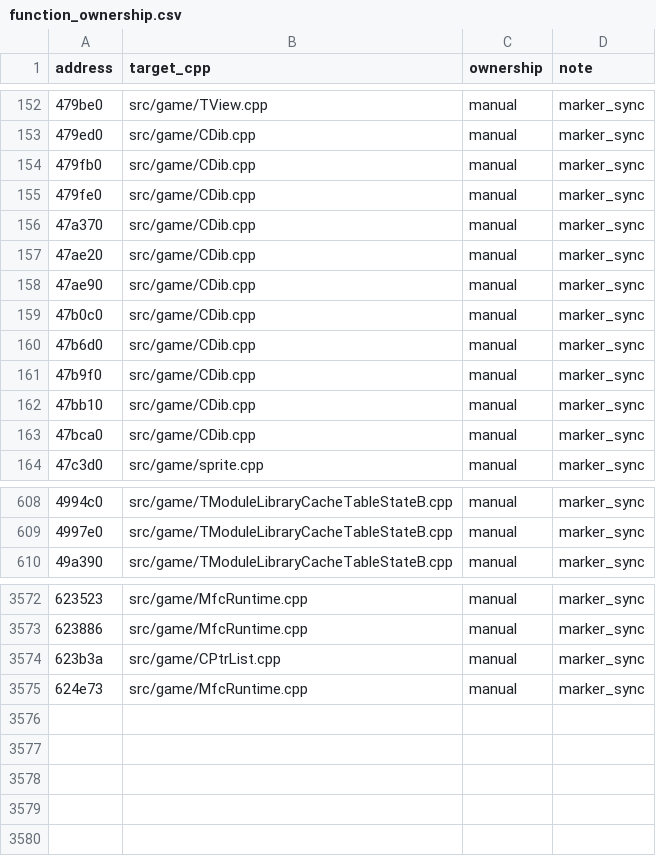
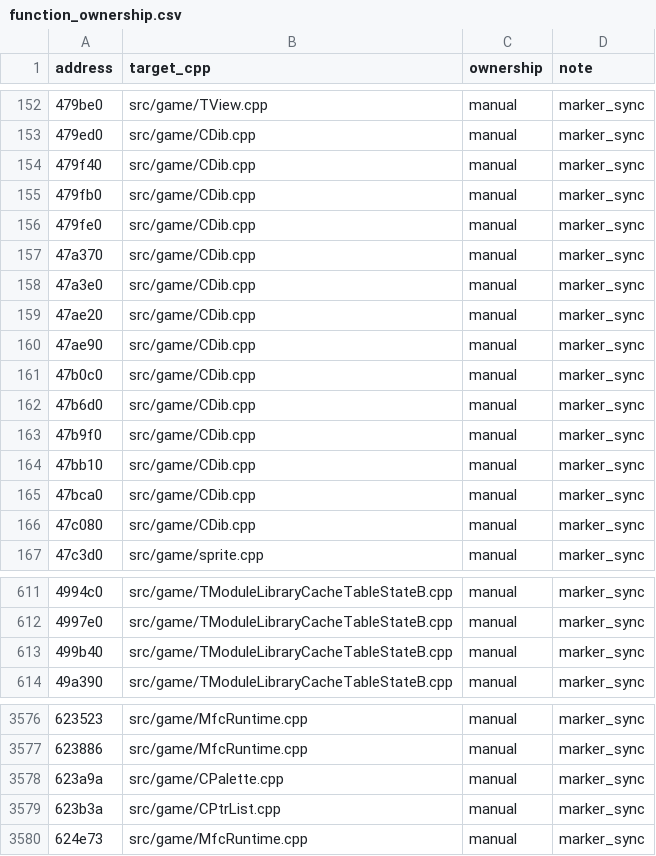
Before and after one commit to agluszak/imperialism-decomp, a CSV file: config/function_ownership.csv, drawn as a sheet; only a part is shown, gaps mark what is left out; the diff names each change by its address in the sheet, - before the commit and + after, or states it on an @@ line.

Commit message:
Port bitmap cache asset loading
Recover the bitmap cache path as real CDib/CDibPal-backed C++: add the CDib default/resource constructors helpers, type TModuleLibraryCacheTableStateB bitmap records as CObject/CDib, port BuildIndexedBmpResourceById, and move TAnimation/TPicture/TDiplomacyMapView callsites onto typed cache methods. Add CPalette::GetRuntimeClass as a retail MFC LIBRARY annotation so CDibPal's inherited RTTI slot remains a real MFC slot.

Verification: just sync-ownership && just regen-stubs && just build; just format-check src/game/CDib.cpp include/game/CDib.h include/game/TAnimation.h src/game/TAnimation.cpp include/game/TModuleLibraryCacheTableStateB.h src/game/TModuleLibraryCacheTableStateB.cpp src/game/TPicture.cpp src/game/TDiplomacyMapView.cpp src/game/CPalette.cpp; just compare 0x0047a3e0 0x00479f40 0x0047c080 0x004997e0 0x00499b40 0x00495b70 0x0049a390 0x0048f570 0x004f6bd0; just build && just gates && just stats; just stats-commit.

Stats: average similarity 30.42% -> 30.46% (+0.04 pp), 11 functions improved, no function regressions. Residual: first-pass asset-loader methods remain below 100% compare and add six recomp-only functions from the typed C++ surface.

```diff
--- a/config/function_ownership.csv
+++ b/config/function_ownership.csv
+row 154: 479f40 | src/game/CDib.cpp | manual | marker_sync
+row 158: 47a3e0 | src/game/CDib.cpp | manual | marker_sync
+row 166: 47c080 | src/game/CDib.cpp | manual | marker_sync
+row 613: 499b40 | src/game/TModuleLibraryCacheTableStateB.cpp | manual | marker_sync
+row 3578: 623a9a | src/game/CPalette.cpp | manual | marker_sync
```
Also changed, not shown: 15 other files.
